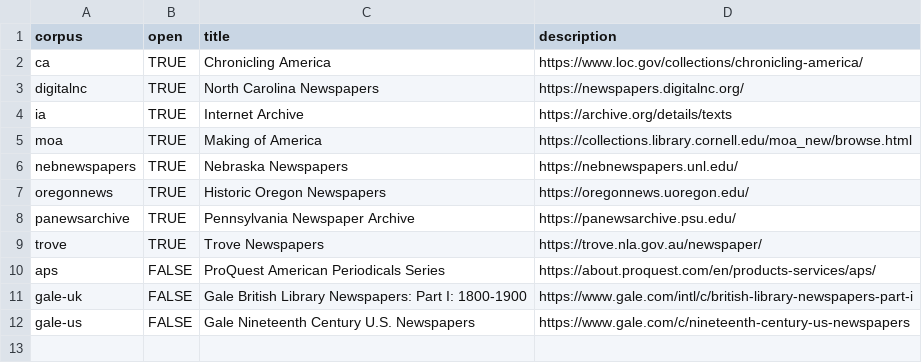
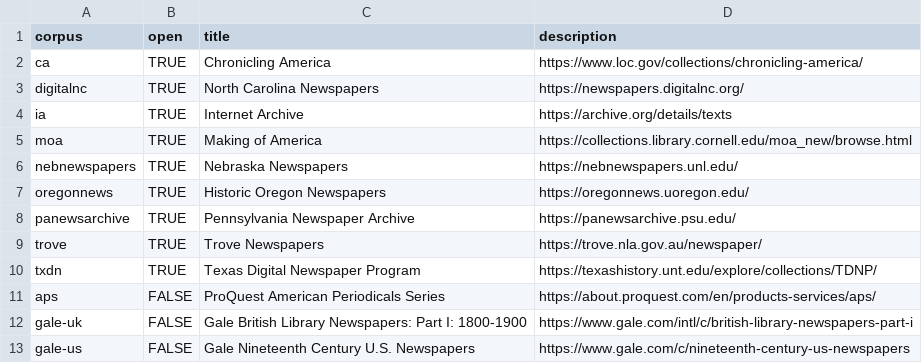
Before and after one commit to ViralTexts/newspaper-metadata, a CSV file: corpora.csv, drawn as a sheet.

Commit message:
Added Texas collection.

```diff
--- a/corpora.csv
+++ b/corpora.csv
@@ -9,2 +9,3 @@ panewsarchive,TRUE,Pennsylvania Newspaper Archive,https://panewsarchive.psu.edu/
 trove,TRUE,Trove Newspapers,https://trove.nla.gov.au/newspaper/
+txdn,TRUE,Texas Digital Newspaper Program,https://texashistory.unt.edu/explore/collections/TDNP/
 aps,FALSE,ProQuest American Periodicals Series,https://about.proquest.com/en/products-services/aps/
```
